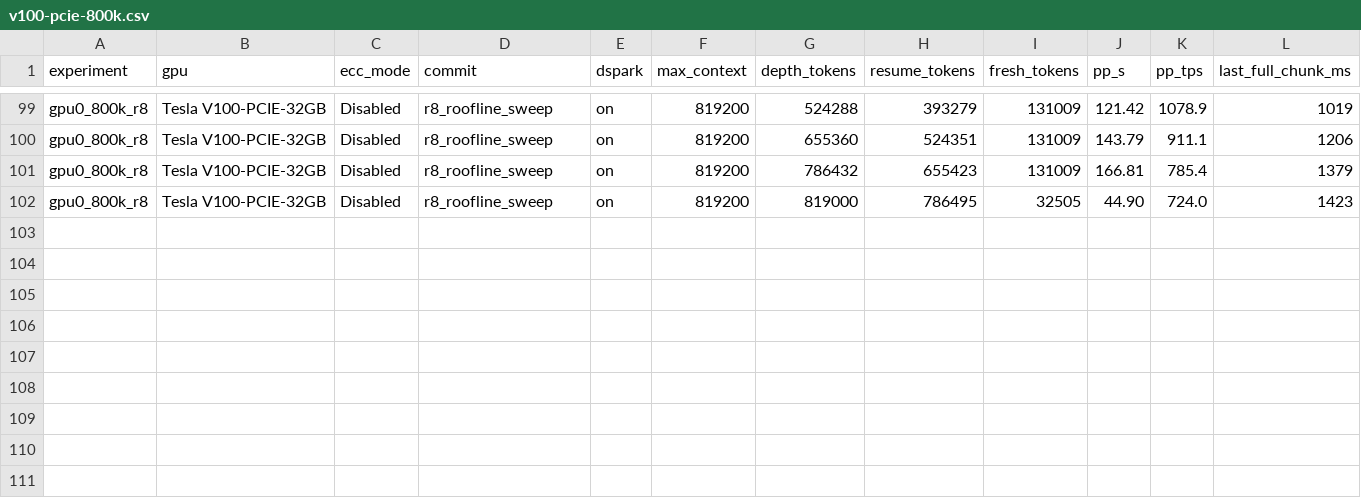
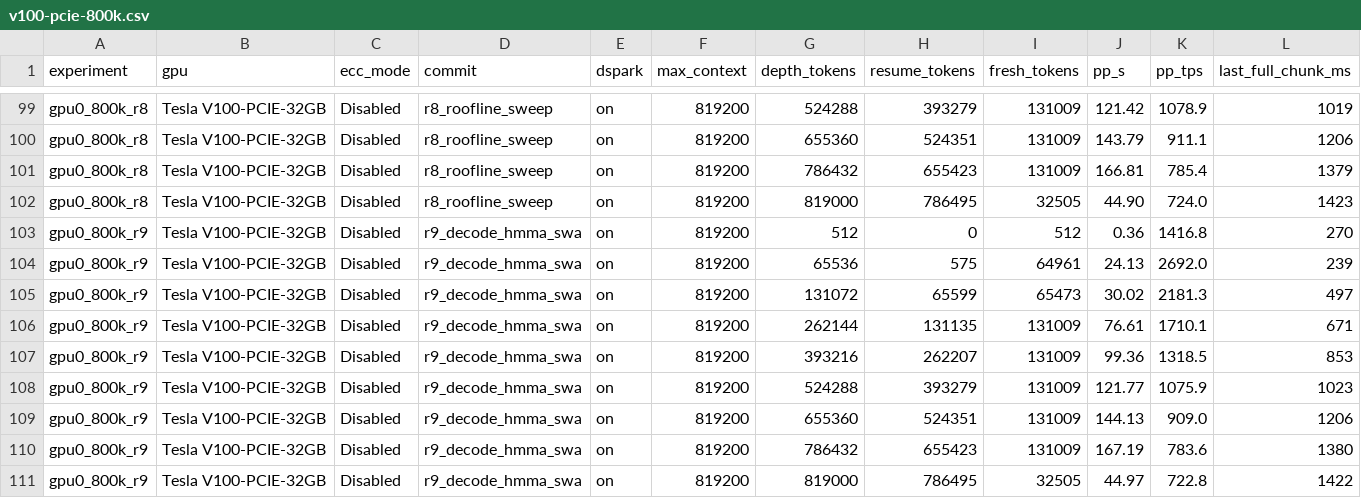
Before and after one commit to kuraneko1/Strata, a CSV file: docs/bench-results/2026-11-22-v100-inkling2-800k/v100-pcie-800k.csv, drawn as a sheet; only a part is shown, gaps mark what is left out; rows hold the shown columns only; the diff names each change by its address in the sheet, - before the commit and + after, or states it on an @@ line.

Commit message:
inkling2: Round 9 Volta HMMA.884 decode attention, 12-row SWA WMMA, T=1 Q8_0, and 4-blk/SM NVFP4 LUT (89.9 t/s @ 819K, 192.8 t/s @ 512)

```diff
--- a/docs/bench-results/2026-11-22-v100-inkling2-800k/v100-pcie-800k.csv
+++ b/docs/bench-results/2026-11-22-v100-inkling2-800k/v100-pcie-800k.csv
+row 103: gpu0_800k_r9 | Tesla V100-PCIE-32GB | Disabled | r9_decode_hmma_swa | on | 819200 | 512 | 0 | 512 | 0.36 | 1416.8 | 270
+row 104: gpu0_800k_r9 | Tesla V100-PCIE-32GB | Disabled | r9_decode_hmma_swa | on | 819200 | 65536 | 575 | 64961 | 24.13 | 2692.0 | 239
+row 105: gpu0_800k_r9 | Tesla V100-PCIE-32GB | Disabled | r9_decode_hmma_swa | on | 819200 | 131072 | 65599 | 65473 | 30.02 | 2181.3 | 497
+row 106: gpu0_800k_r9 | Tesla V100-PCIE-32GB | Disabled | r9_decode_hmma_swa | on | 819200 | 262144 | 131135 | 131009 | 76.61 | 1710.1 | 671
+row 107: gpu0_800k_r9 | Tesla V100-PCIE-32GB | Disabled | r9_decode_hmma_swa | on | 819200 | 393216 | 262207 | 131009 | 99.36 | 1318.5 | 853
+row 108: gpu0_800k_r9 | Tesla V100-PCIE-32GB | Disabled | r9_decode_hmma_swa | on | 819200 | 524288 | 393279 | 131009 | 121.77 | 1075.9 | 1023
+row 109: gpu0_800k_r9 | Tesla V100-PCIE-32GB | Disabled | r9_decode_hmma_swa | on | 819200 | 655360 | 524351 | 131009 | 144.13 | 909.0 | 1206
+row 110: gpu0_800k_r9 | Tesla V100-PCIE-32GB | Disabled | r9_decode_hmma_swa | on | 819200 | 786432 | 655423 | 131009 | 167.19 | 783.6 | 1380
+row 111: gpu0_800k_r9 | Tesla V100-PCIE-32GB | Disabled | r9_decode_hmma_swa | on | 819200 | 819000 | 786495 | 32505 | 44.97 | 722.8 | 1422
```
Also changed, not shown: 7 other files.
